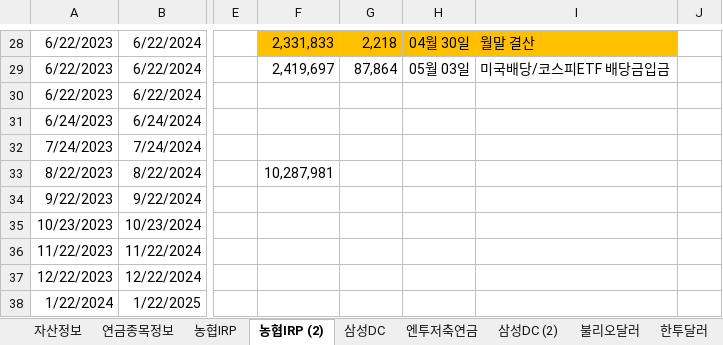
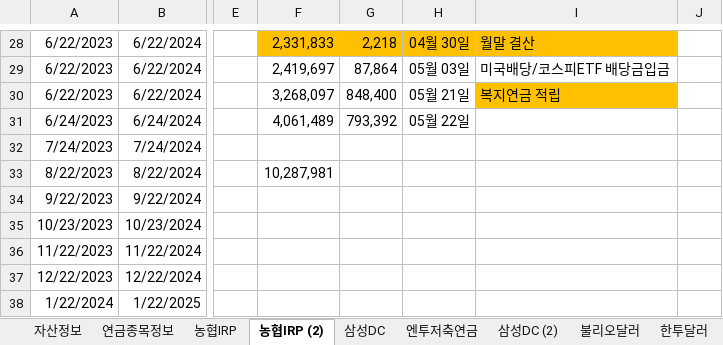
Before and after one commit to maeng-gun/my_asset, an Excel workbook: trade.xlsx, sheet 농협IRP (2), drawn as a sheet; only a part is shown, gaps mark what is left out; values as stored, in another font and other column widths than the file's, no borders; the diff names each change by its address in the sheet, - before the commit and + after, or states it on an @@ line.

```diff
--- a/trade.xlsx (sheet 농협IRP (2))
+++ b/trade.xlsx (sheet 농협IRP (2))
-F30: (empty)
+F30: 3,268,097
-G30: (empty)
+G30: 848,400
-H30: (empty)
+H30: 05월 21일
-I30: (empty)
+I30: 복지연금 적립
-I30 fill: none
+I30 fill: #FFC000
-F31: (empty)
+F31: 4,061,489
-G31: (empty)
+G31: 793,392
-H31: (empty)
+H31: 05월 22일
```
Also changed, not shown: 3 other files.
